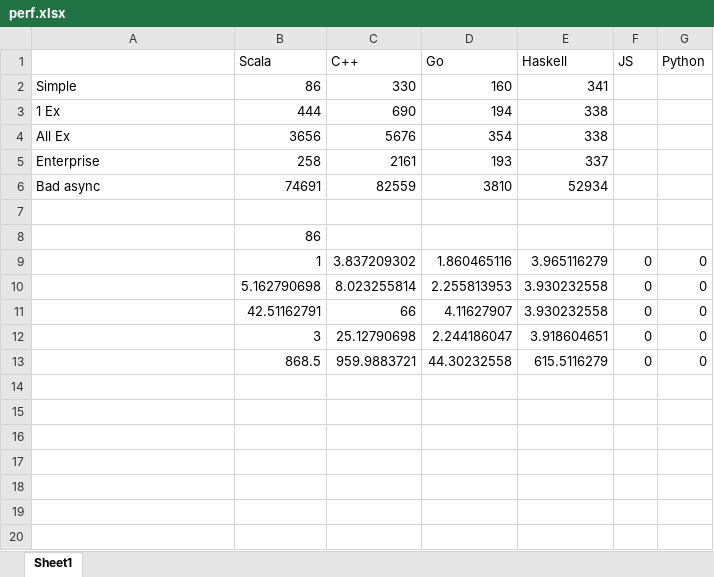
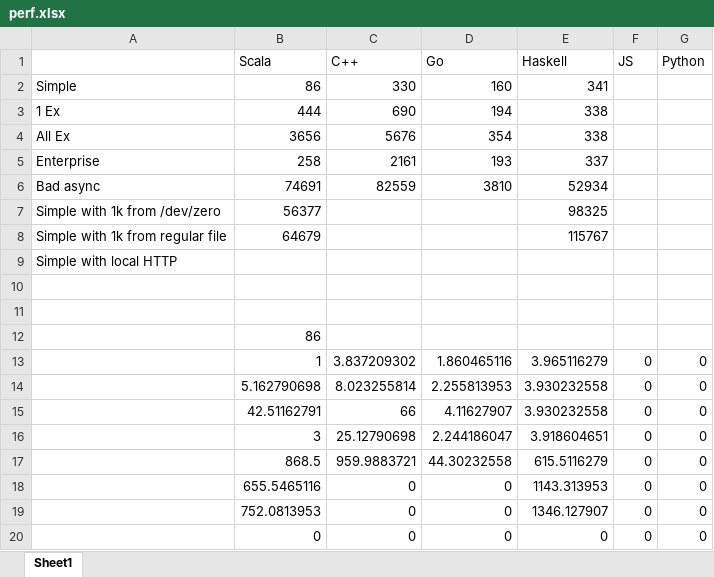
Before and after one commit to janm399/papers, an Excel workbook: integrating-microservices/txt/perf.xlsx, sheet Sheet1, drawn as a sheet; values as stored, in another font and other column widths than the file's, no borders; the diff names each change by its address in the sheet, - before the commit and + after, or states it on an @@ line.

```diff
--- a/integrating-microservices/txt/perf.xlsx (sheet Sheet1)
+++ b/integrating-microservices/txt/perf.xlsx (sheet Sheet1)
+row 7: Simple with 1k from /dev/zero | 56377 |  |  | 98325
+row 8: Simple with 1k from regular file | 64679 |  |  | 115767
+row 9: Simple with local HTTP
+row 10: (empty)
+row 18:  | 655.5465116 | 0 | 0 | 1143.313953 | 0 | 0
+row 19:  | 752.0813953 | 0 | 0 | 1346.127907 | 0 | 0
+row 20:  | 0 | 0 | 0 | 0 | 0 | 0
```
Also changed, not shown: formulas that keep their value, 2 other files.
